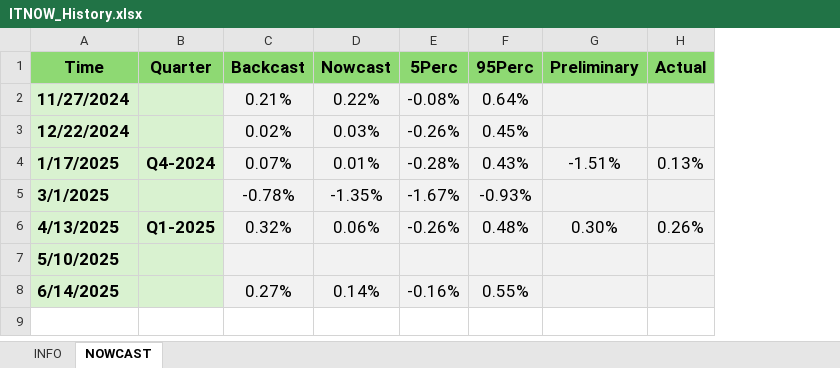
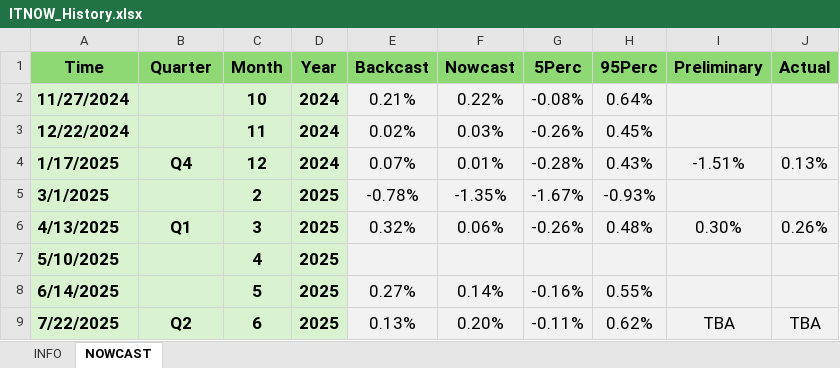
Before and after one commit to andreaviselli/andreaviselli.github.io, an Excel workbook: static/ITNOW/ITNOW_History.xlsx, sheet NOWCAST, drawn as a sheet; values as stored, in another font and other column widths than the file's, no borders; the diff names each change by its address in the sheet, - before the commit and + after, or states it on an @@ line.

Commit message:
ITNOW Update Q2

```diff
--- a/static/ITNOW/ITNOW_History.xlsx (sheet NOWCAST)
+++ b/static/ITNOW/ITNOW_History.xlsx (sheet NOWCAST)
+column C (Month), rows 2-8: 10 | 11 | 12 | 2 | 3 | 4 | 5
+column D (Year), rows 2-8: 2024 | 2024 | 2024 | 2025 | 2025 | 2025 | 2025
-B4 (Quarter): Q4-2024
+B4 (Quarter): Q4
-B6 (Quarter): Q1-2025
+B6 (Quarter): Q1
+row 9: 7/22/2025 | Q2 | 6 | 2025 | 0.13% | 0.20% | -0.11% | 0.62% | TBA | TBA
```
Also changed, not shown: sheet INFO, 6 other files.
